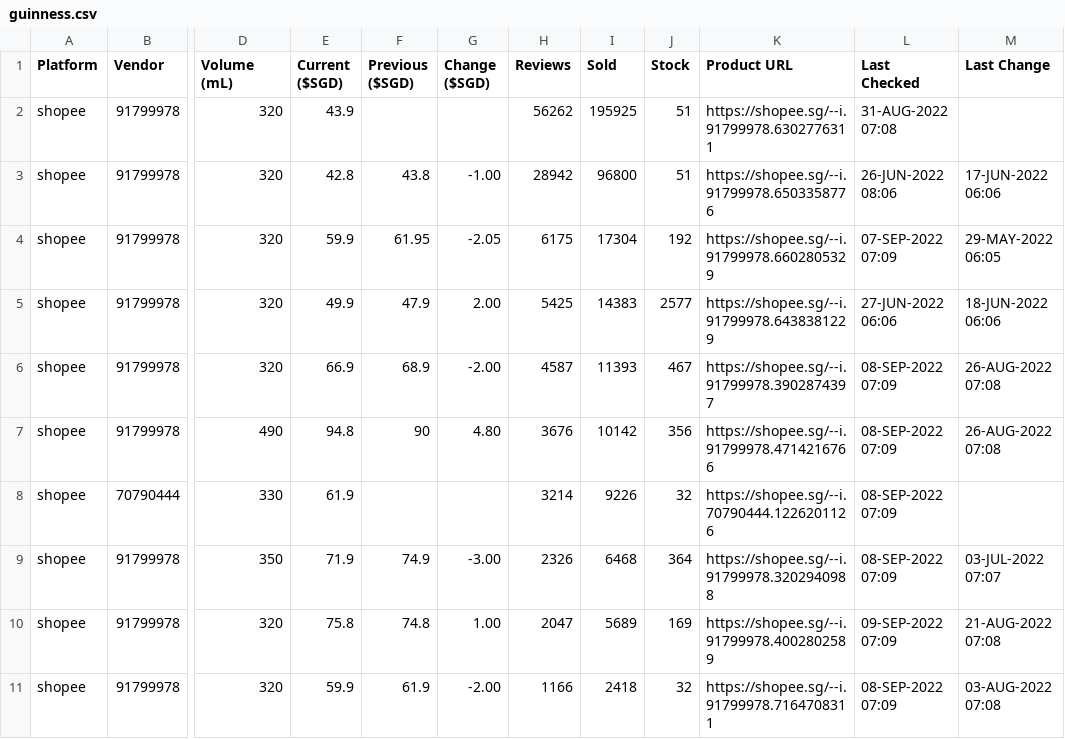
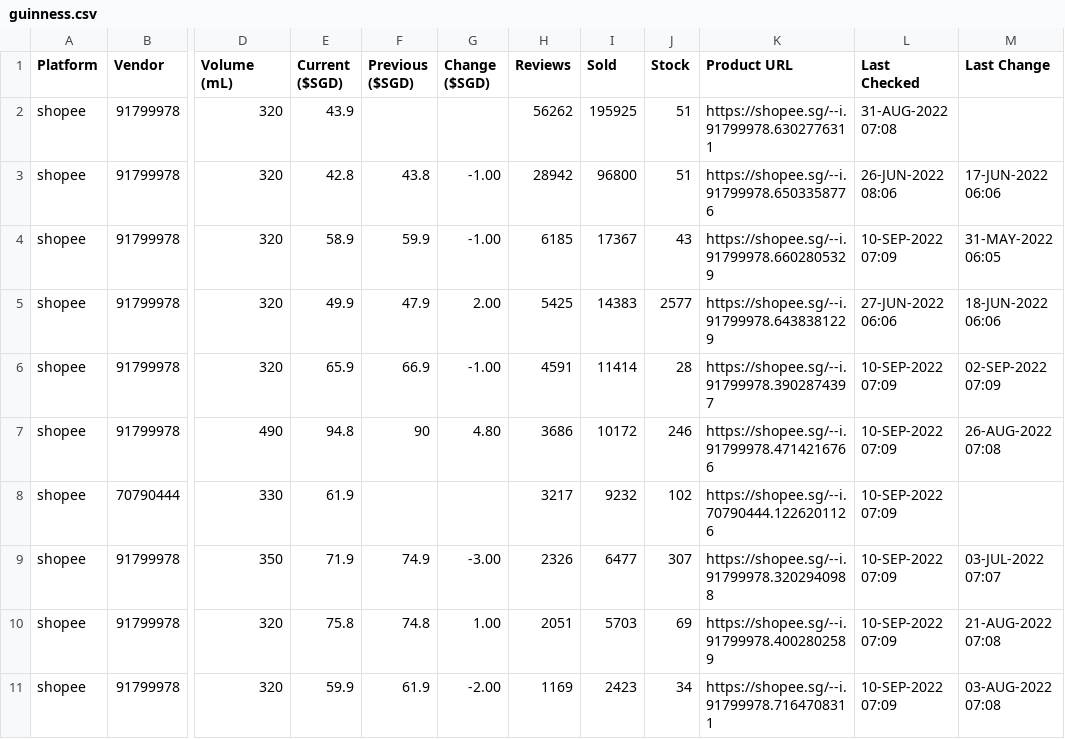
Before and after one commit to ngshiheng/fareview, a CSV file: data/guinness.csv, drawn as a sheet; only a part is shown, gaps mark what is left out; the diff covers the shown part only; the diff names each change by its address in the sheet, - before the commit and + after, or states it on an @@ line.

```diff
--- a/data/guinness.csv
+++ b/data/guinness.csv
-E4 (Current ($SGD)): 59.9
+E4 (Current ($SGD)): 58.9
-F4 (Previous ($SGD)): 61.95
+F4 (Previous ($SGD)): 59.9
-G4 (Change ($SGD)): -2.05
+G4 (Change ($SGD)): -1.00
-H4 (Reviews): 6175
+H4 (Reviews): 6185
-I4 (Sold): 17304
+I4 (Sold): 17367
-J4 (Stock): 192
+J4 (Stock): 43
-L4 (Last Checked): 07-SEP-2022 07:09
+L4 (Last Checked): 10-SEP-2022 07:09
-M4 (Last Change): 29-MAY-2022 06:05
+M4 (Last Change): 31-MAY-2022 06:05
-E6 (Current ($SGD)): 66.9
+E6 (Current ($SGD)): 65.9
-F6 (Previous ($SGD)): 68.9
+F6 (Previous ($SGD)): 66.9
-G6 (Change ($SGD)): -2.00
+G6 (Change ($SGD)): -1.00
-H6 (Reviews): 4587
+H6 (Reviews): 4591
-I6 (Sold): 11393
+I6 (Sold): 11414
-J6 (Stock): 467
+J6 (Stock): 28
-L6:L9 (Last Checked): 08-SEP-2022 07:09
+L6:L9 (Last Checked): 10-SEP-2022 07:09
-M6 (Last Change): 26-AUG-2022 07:08
+M6 (Last Change): 02-SEP-2022 07:09
-H7 (Reviews): 3676
+H7 (Reviews): 3686
-I7 (Sold): 10142
+I7 (Sold): 10172
-J7 (Stock): 356
+J7 (Stock): 246
-H8 (Reviews): 3214
+H8 (Reviews): 3217
-I8 (Sold): 9226
+I8 (Sold): 9232
-J8 (Stock): 32
+J8 (Stock): 102
-I9 (Sold): 6468
+I9 (Sold): 6477
-J9 (Stock): 364
+J9 (Stock): 307
-H10 (Reviews): 2047
+H10 (Reviews): 2051
-I10 (Sold): 5689
+I10 (Sold): 5703
-J10 (Stock): 169
+J10 (Stock): 69
-L10 (Last Checked): 09-SEP-2022 07:09
+L10 (Last Checked): 10-SEP-2022 07:09
-H11 (Reviews): 1166
+H11 (Reviews): 1169
-I11 (Sold): 2418
+I11 (Sold): 2423
-J11 (Stock): 32
+J11 (Stock): 34
-L11 (Last Checked): 08-SEP-2022 07:09
+L11 (Last Checked): 10-SEP-2022 07:09
```
Also changed, not shown: 38 edited cells elsewhere in this file, data/asahi.csv, data/carlsberg.csv, 2 other files.
